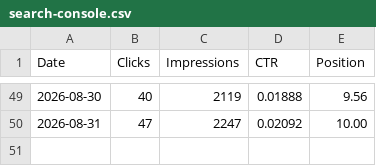
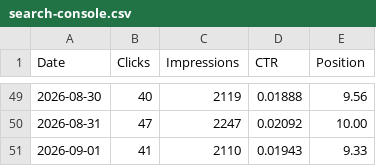
Before and after one commit to s2nnews/puzzles, a CSV file: dashboard/search-console.csv, drawn as a sheet; only a part is shown, gaps mark what is left out.

```diff
--- a/dashboard/search-console.csv
+++ b/dashboard/search-console.csv
@@ -50 +50,2 @@ Date,Clicks,Impressions,CTR,Position
 2026-08-31,47,2247,0.02092,10.00
+2026-09-01,41,2110,0.01943,9.33
```
